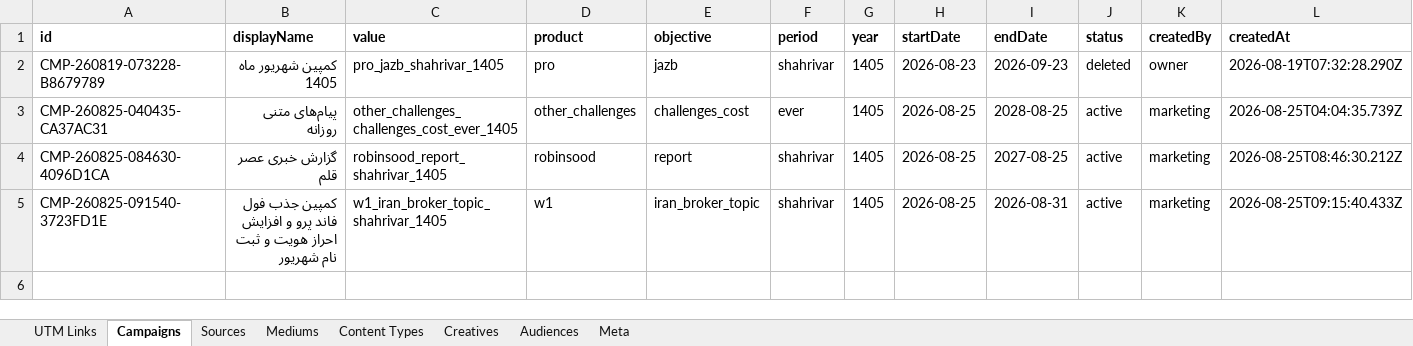
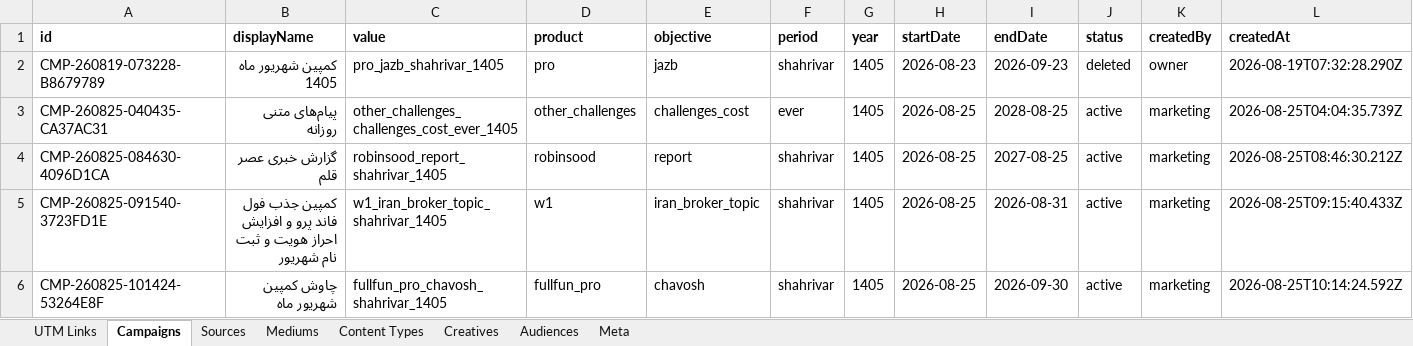
Before and after one commit to omidmoghiseh80-cell/robinsood-utm-manager1, an Excel workbook: exports/utm_history.xlsx, sheet Campaigns, drawn as a sheet; only a part is shown; values as stored, in another font and other column widths than the file's, no borders; rows hold the shown columns only; the diff names each change by its address in the sheet, - before the commit and + after, or states it on an @@ line.

```diff
--- a/exports/utm_history.xlsx (sheet Campaigns)
+++ b/exports/utm_history.xlsx (sheet Campaigns)
+row 6: CMP-260825-101424-53264E8F | چاوش کمپین شهریور ماه | fullfun_pro_chavosh_shahrivar_1405 | fullfun_pro | chavosh | shahrivar | 1405 | 2026-08-25 | 2026-09-30 | active | marketing | 2026-08-25T10:14:24.592Z
```
Also changed, not shown: sheet Meta.
